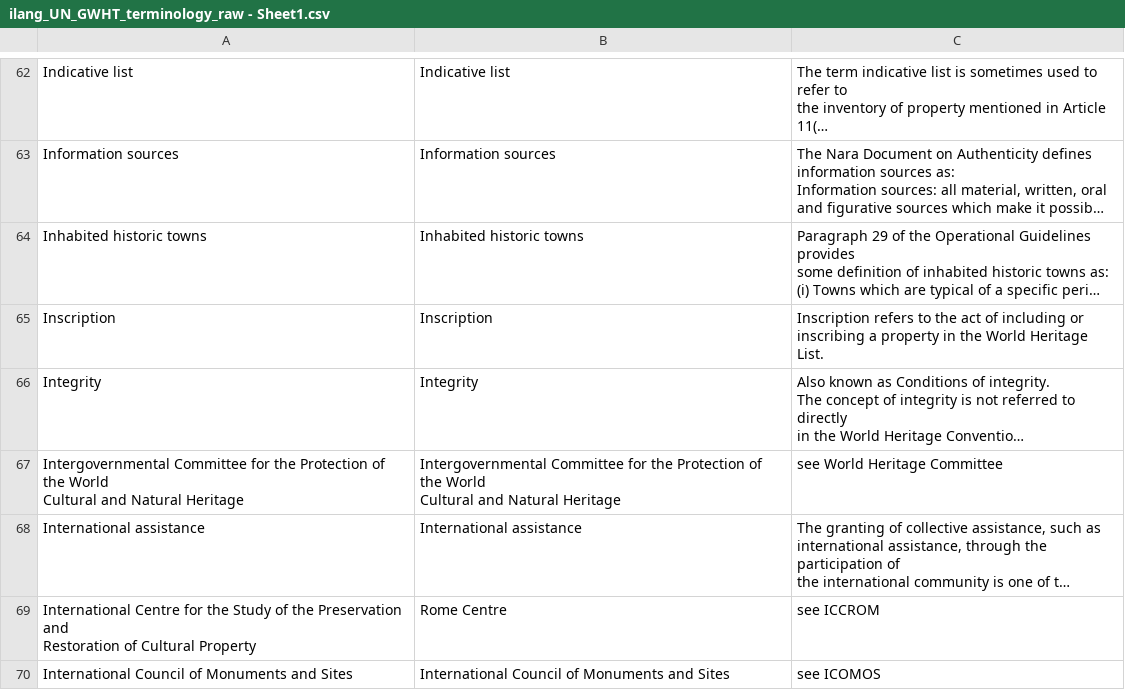
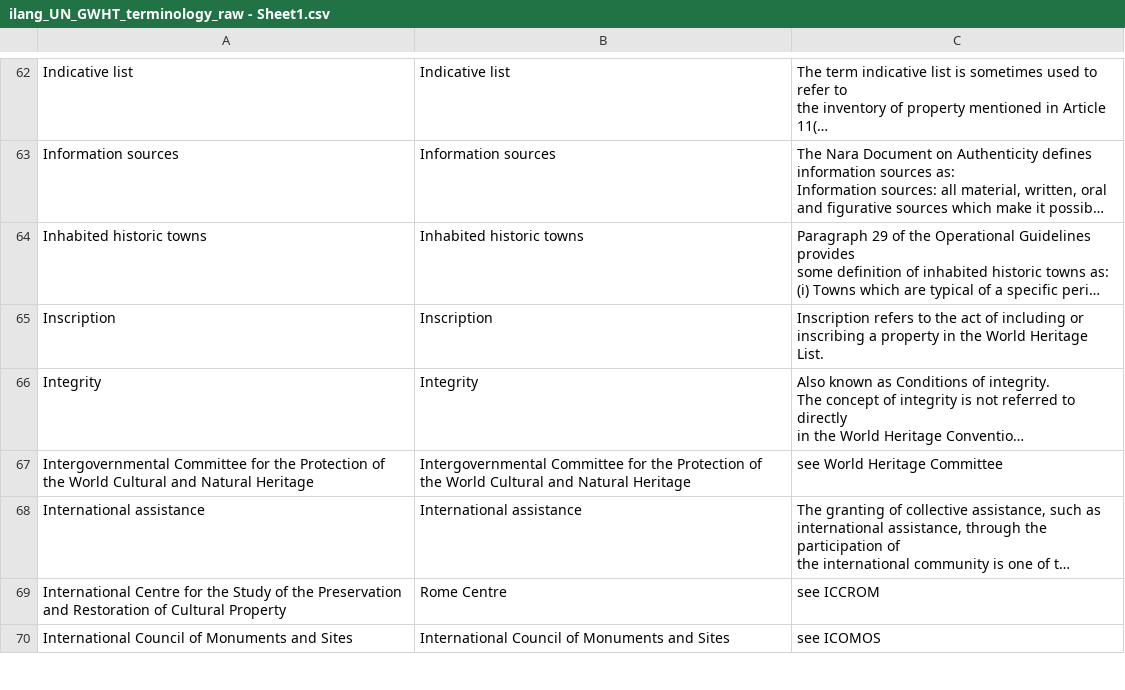
Before and after one commit to ivanjureta/new-concept-networks, a CSV file: ilang_UN_GWHT_terminology_raw - Sheet1.csv, drawn as a sheet; only a part is shown, gaps mark what is left out; long unchanged cells end in …; the diff covers the shown part only; the diff names each change by its address in the sheet, - before the commit and + after, or states it on an @@ line.

Commit message:
Book edits, analysis of UN GWHT

```diff
--- a/ilang_UN_GWHT_terminology_raw - Sheet1.csv
+++ b/ilang_UN_GWHT_terminology_raw - Sheet1.csv
-A67: …Natural Heritage
+A67: …Natural Heritage
-B67: …Natural Heritage
+B67: …Natural Heritage
-A69: …Cultural Property
+A69: …Cultural Property
```
Also changed, not shown: 19 edited cells elsewhere in this file, 7 other files.
